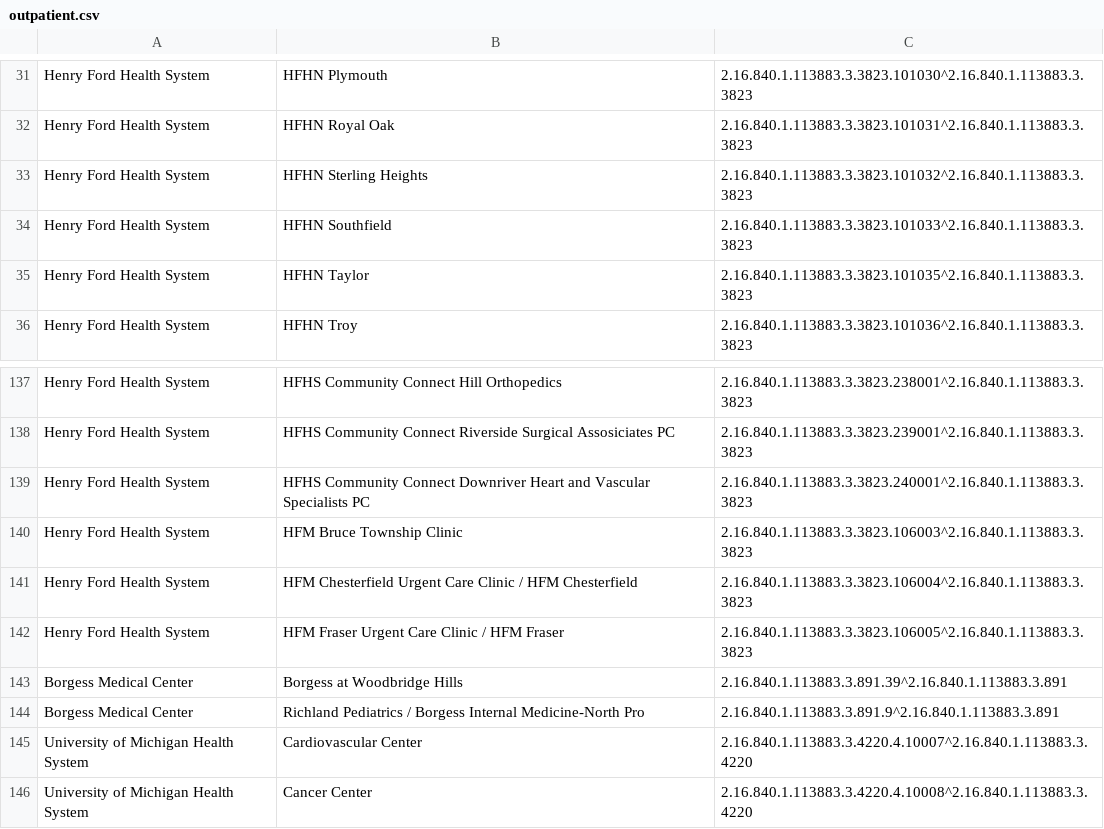
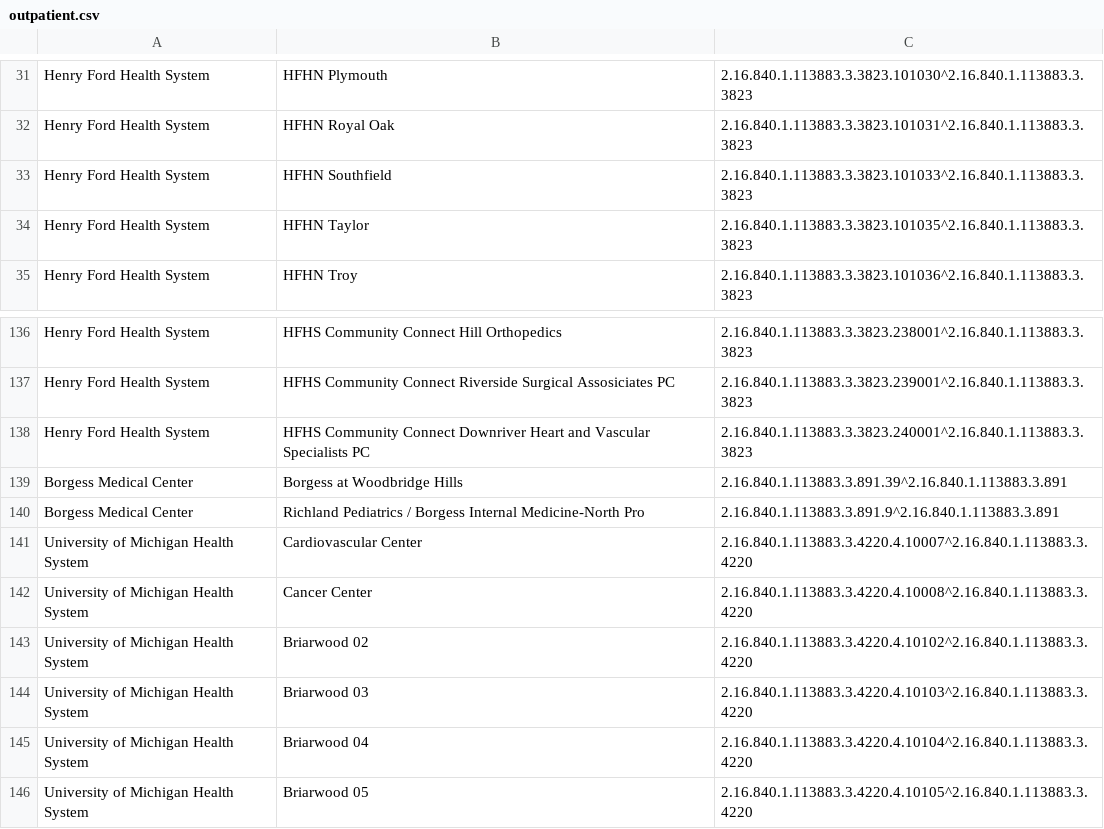
Before and after one commit to informationsoftworks/mihin, a CSV file: oids/outpatient.csv, drawn as a sheet; only a part is shown, gaps mark what is left out; the shorter side is filled out with more unchanged rows; the diff names each change by its address in the sheet, - before the commit and + after, or states it on an @@ line.

```diff
--- a/oids/outpatient.csv
+++ b/oids/outpatient.csv
-row 33: Henry Ford Health System | HFHN Sterling Heights | 2.16.840.1.113883.3.3823.101032^2.16.840.1.113883.3.3823
-row 140: Henry Ford Health System | HFM Bruce Township Clinic | 2.16.840.1.113883.3.3823.106003^2.16.840.1.113883.3.3823
-row 141: Henry Ford Health System | HFM Chesterfield Urgent Care Clinic / HFM Chesterfield | 2.16.840.1.113883.3.3823.106004^2.16.840.1.113883.3.3823
-row 142: Henry Ford Health System | HFM Fraser Urgent Care Clinic / HFM Fraser | 2.16.840.1.113883.3.3823.106005^2.16.840.1.113883.3.3823
```
Also changed, not shown: oids/snfs.csv.
